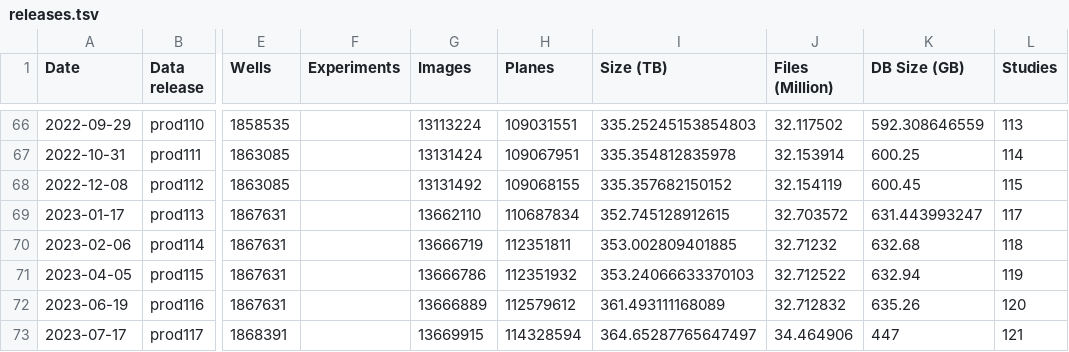
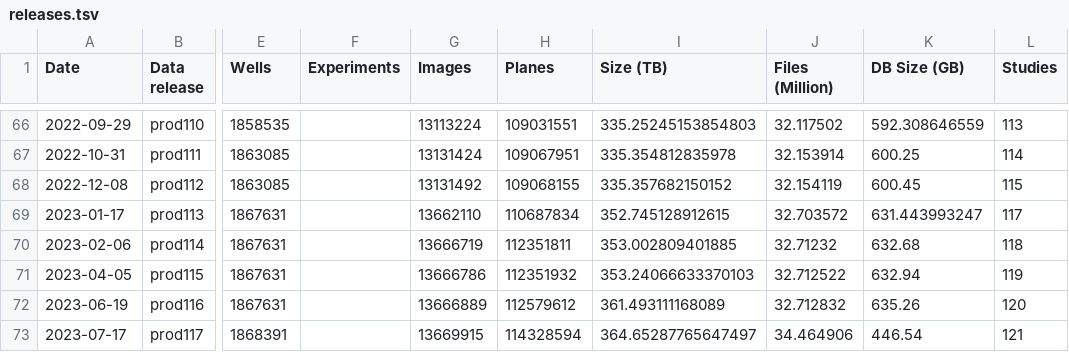
Before and after one commit to IDR/idr.openmicroscopy.org, a TSV file: _data/releases.tsv, drawn as a sheet; only a part is shown, gaps mark what is left out; the diff names each change by its address in the sheet, - before the commit and + after, or states it on an @@ line.

Commit message:
Fix db size

```diff
--- a/_data/releases.tsv
+++ b/_data/releases.tsv
-K73 (DB Size (GB)): 447
+K73 (DB Size (GB)): 446.54
```
